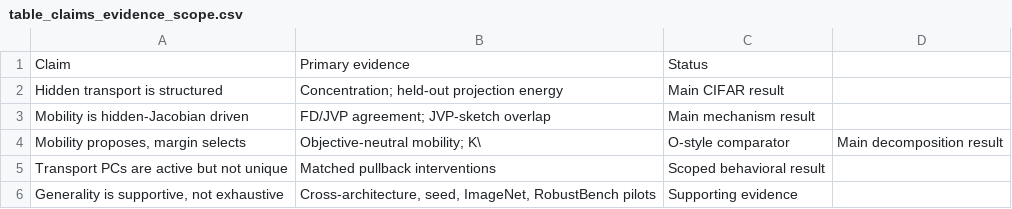
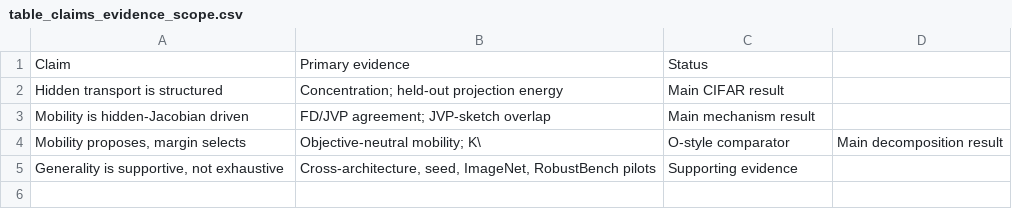
Before and after one commit to sepi2p/hidden-jacobian-routing-research, a CSV file: artifacts/table_inputs/table_claims_evidence_scope.csv, drawn as a sheet; the diff names each change by its address in the sheet, - before the commit and + after, or states it on an @@ line.

```diff
--- a/artifacts/table_inputs/table_claims_evidence_scope.csv
+++ b/artifacts/table_inputs/table_claims_evidence_scope.csv
-row 5: Transport PCs are active but not unique | Matched pullback interventions | Scoped behavioral result
```
Also changed, not shown: reproducibility/configs/claim_evidence_map.csv, reproducibility/configs/research_artifact_manifest.csv, 20 other files.
